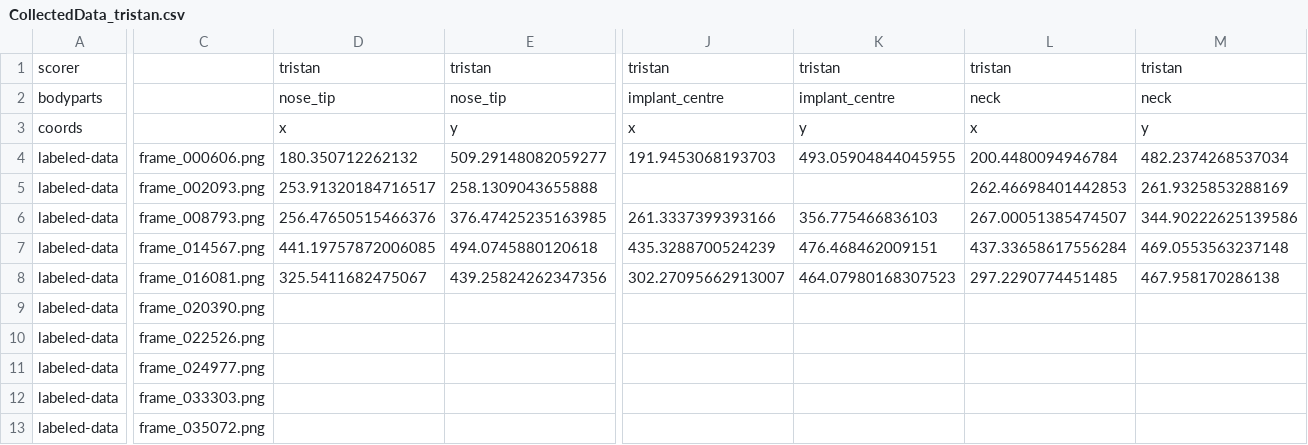
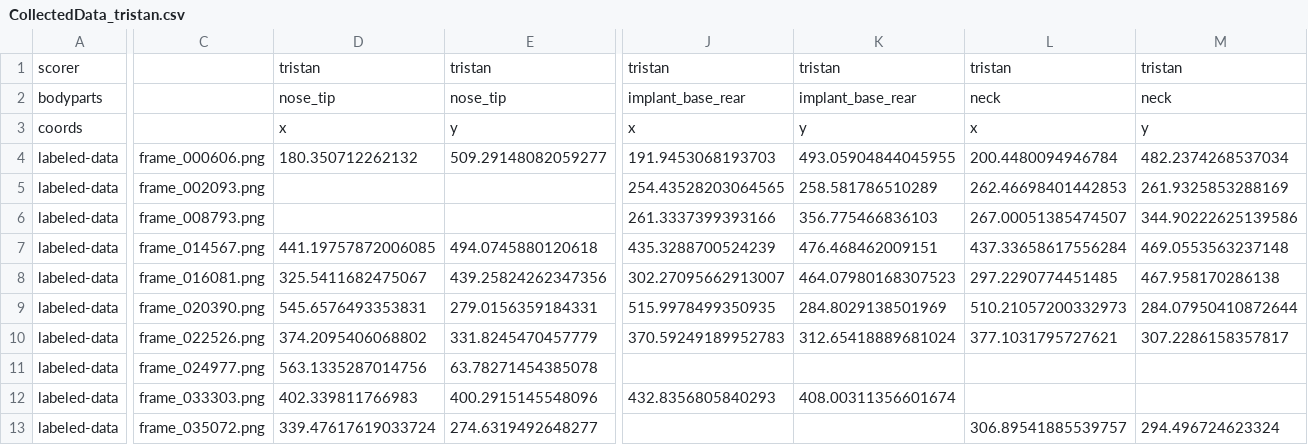
Before and after one commit to chaplinta/hm2p, a CSV file: sourcedata/trackers/dlc/hm2p-retrain-tristan-2026-03-20/labeled-data/20210823_17_00_04_1114353_maze-rose_overhead.camera-cropped/CollectedData_tristan.csv, drawn as a sheet; only a part is shown, gaps mark what is left out; the diff covers the shown part only; the diff names each change by its address in the sheet, - before the commit and + after, or states it on an @@ line.

```diff
--- a/sourcedata/trackers/dlc/hm2p-retrain-tristan-2026-03-20/labeled-data/20210823_17_00_04_1114353_maze-rose_overhead.camera-cropped/CollectedData_tristan.csv
+++ b/sourcedata/trackers/dlc/hm2p-retrain-tristan-2026-03-20/labeled-data/20210823_17_00_04_1114353_maze-rose_overhead.camera-cropped/CollectedData_tristan.csv
-J2: implant_centre
+J2: implant_base_rear
-K2: implant_centre
+K2: implant_base_rear
-D5: 253.91320184716517
+D5: (empty)
-E5: 258.1309043655888
+E5: (empty)
-J5: (empty)
+J5: 254.43528203064565
-K5: (empty)
+K5: 258.581786510289
-D6: 256.47650515466376
+D6: (empty)
-E6: 376.47425235163985
+E6: (empty)
-D9: (empty)
+D9: 545.6576493353831
-E9: (empty)
+E9: 279.0156359184331
-J9: (empty)
+J9: 515.9978499350935
-K9: (empty)
+K9: 284.8029138501969
-L9: (empty)
+L9: 510.21057200332973
-M9: (empty)
+M9: 284.07950410872644
-D10: (empty)
+D10: 374.2095406068802
-E10: (empty)
+E10: 331.8245470457779
-J10: (empty)
+J10: 370.59249189952783
-K10: (empty)
+K10: 312.65418889681024
-L10: (empty)
+L10: 377.1031795727621
-M10: (empty)
+M10: 307.2286158357817
-D11: (empty)
+D11: 563.1335287014756
-E11: (empty)
+E11: 63.78271454385078
-D12: (empty)
+D12: 402.339811766983
-E12: (empty)
+E12: 400.2915145548096
-J12: (empty)
+J12: 432.8356805840293
-K12: (empty)
+K12: 408.00311356601674
-D13: (empty)
+D13: 339.47617619033724
-E13: (empty)
+E13: 274.6319492648277
-L13: (empty)
+L13: 306.89541885539757
-M13: (empty)
+M13: 294.496724623324
```
Also changed, not shown: 22 edited cells elsewhere in this file, 6 other files.
